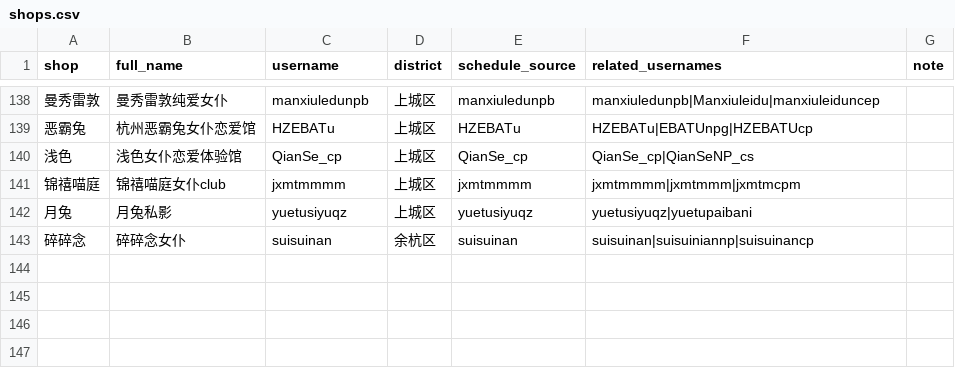
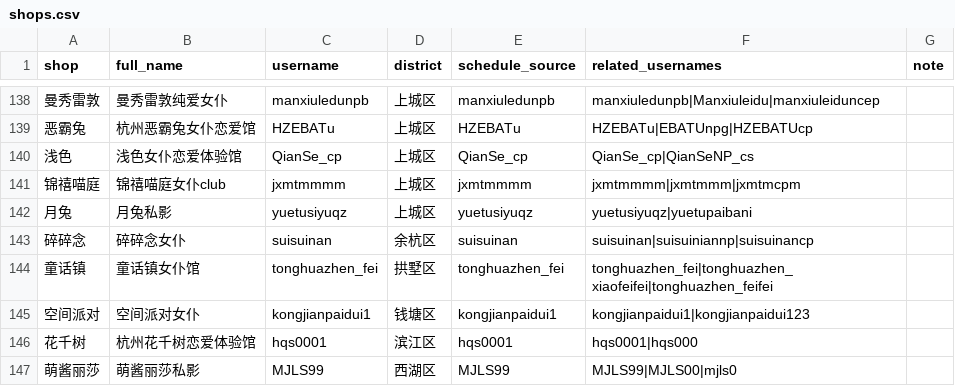
Before and after one commit to qiqi598/nvpuribao, a CSV file: data/shops.csv, drawn as a sheet; only a part is shown, gaps mark what is left out; the diff names each change by its address in the sheet, - before the commit and + after, or states it on an @@ line.

Commit message:
data: auto sync 2026-06-17 12:30 CST

```diff
--- a/data/shops.csv
+++ b/data/shops.csv
+row 144: 童话镇 | 童话镇女仆馆 | tonghuazhen_fei | 拱墅区 | tonghuazhen_fei | tonghuazhen_fei|tonghuazhen_xiaofeifei|tonghuazhen_feifei
+row 145: 空间派对 | 空间派对女仆 | kongjianpaidui1 | 钱塘区 | kongjianpaidui1 | kongjianpaidui1|kongjianpaidui123
+row 146: 花千树 | 杭州花千树恋爱体验馆 | hqs0001 | 滨江区 | hqs0001 | hqs0001|hqs000
+row 147: 萌酱丽莎 | 萌酱丽莎私影 | MJLS99 | 西湖区 | MJLS99 | MJLS99|MJLS00|mjls0
```
Also changed, not shown: 6 other files.
